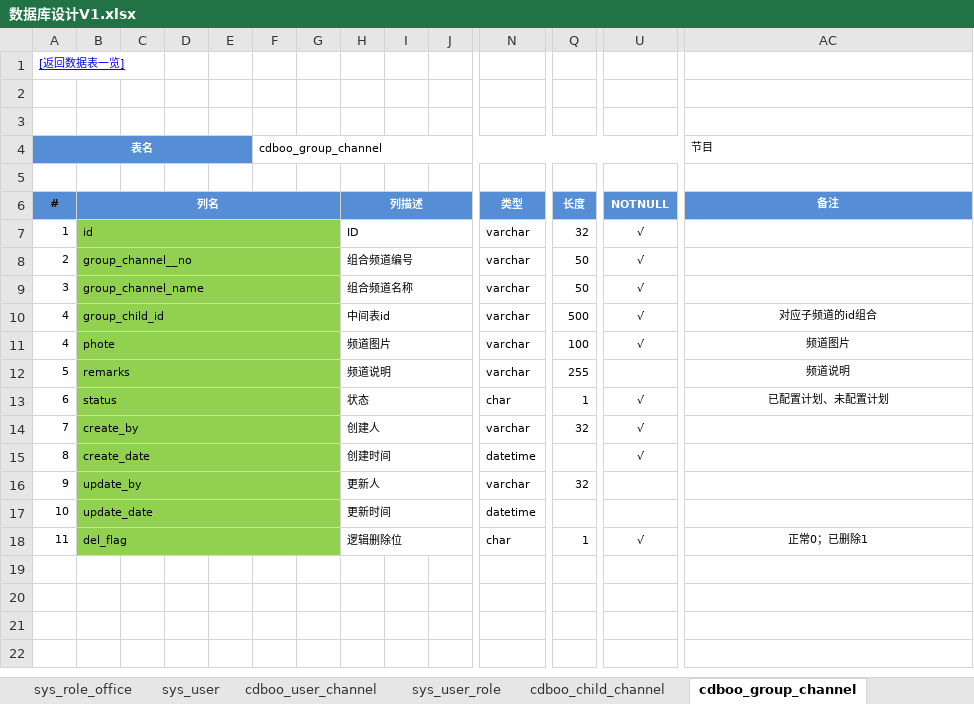
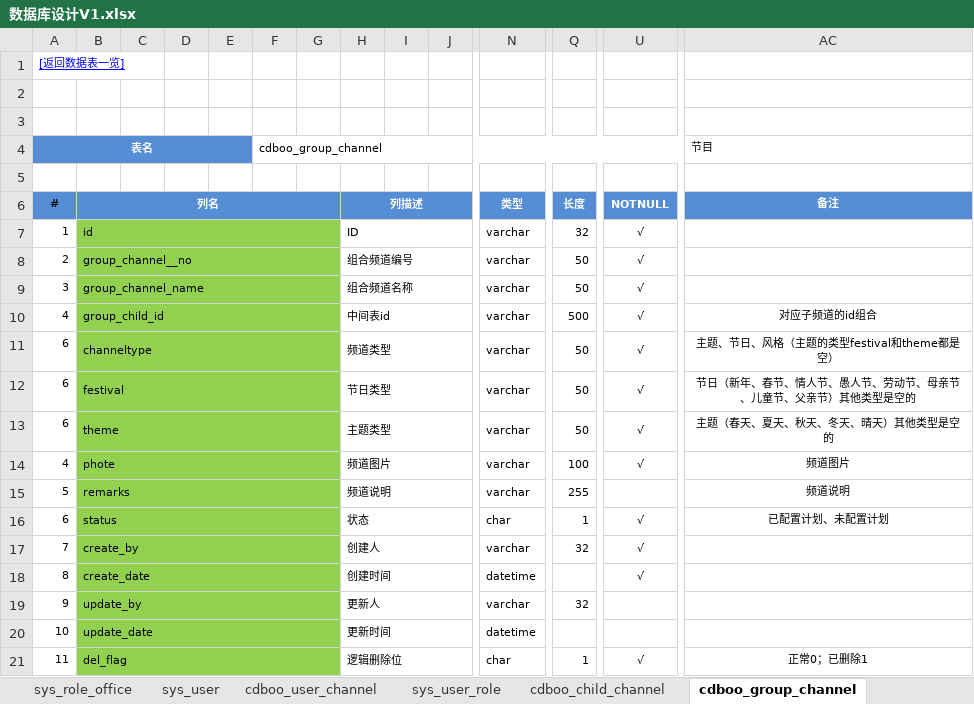
Before and after one commit to wangning82/CDBOO, an Excel workbook: doc/4、设计/数据库设计V1.xlsx, sheet cdboo_group_channel, drawn as a sheet; only a part is shown, gaps mark what is left out; values as stored, in another font and other column widths than the file's, no borders; rows hold the shown columns only; the diff names each change by its address in the sheet, - before the commit and + after, or states it on an @@ line.

Commit message:
数据库表设计 在group_channel和child_channel中添加了 主题和节日的类型字段

```diff
--- a/doc/4、设计/数据库设计V1.xlsx (sheet cdboo_group_channel)
+++ b/doc/4、设计/数据库设计V1.xlsx (sheet cdboo_group_channel)
+row 11: 6 | channeltype |  |  |  |  |  | 频道类型 |  |  | varchar | 50 | √ | 主题、节日、风格（主题的类型festival和theme都是空）
+row 12: 6 | festival |  |  |  |  |  | 节日类型 |  |  | varchar | 50 | √ | 节日（新年、春节、情人节、愚人节、劳动节、母亲节、儿童节、父亲节）其他类型是空的
+row 13: 6 | theme |  |  |  |  |  | 主题类型 |  |  | varchar | 50 | √ | 主题（春天、夏天、秋天、冬天、晴天）其他类型是空的
```
Also changed, not shown: sheet cdboo_child_channel, 1 other file.
